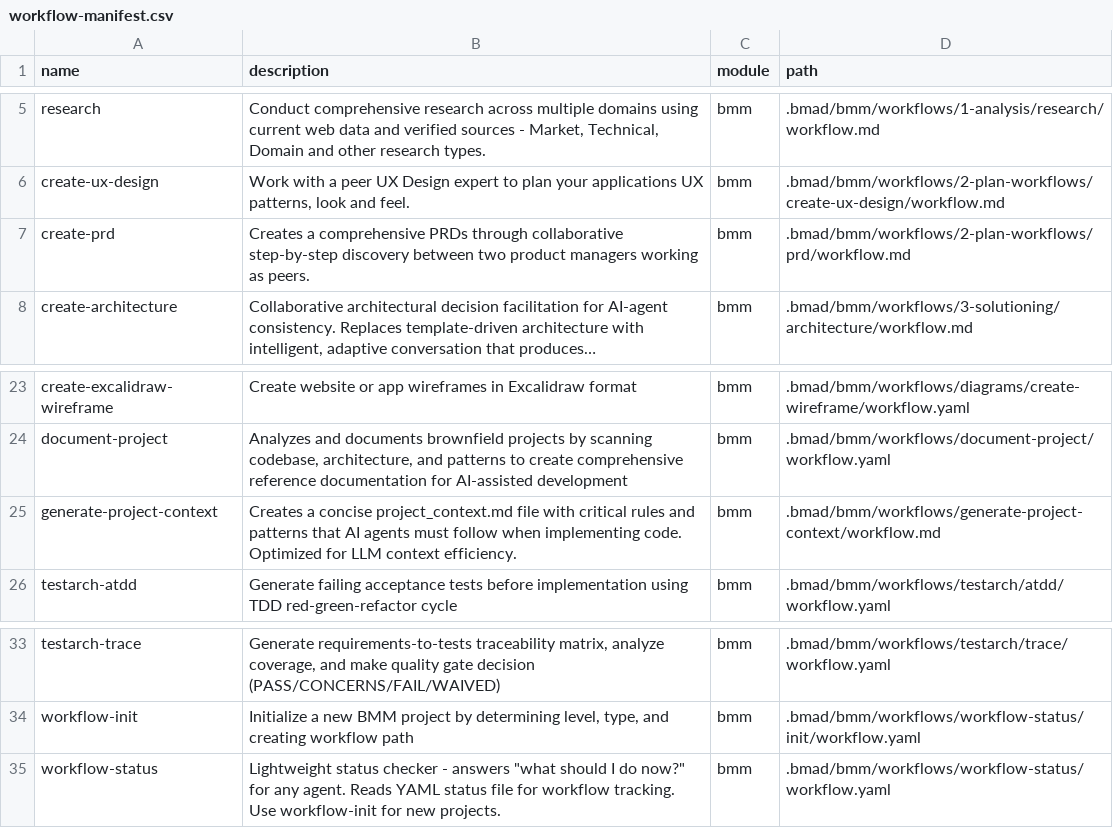
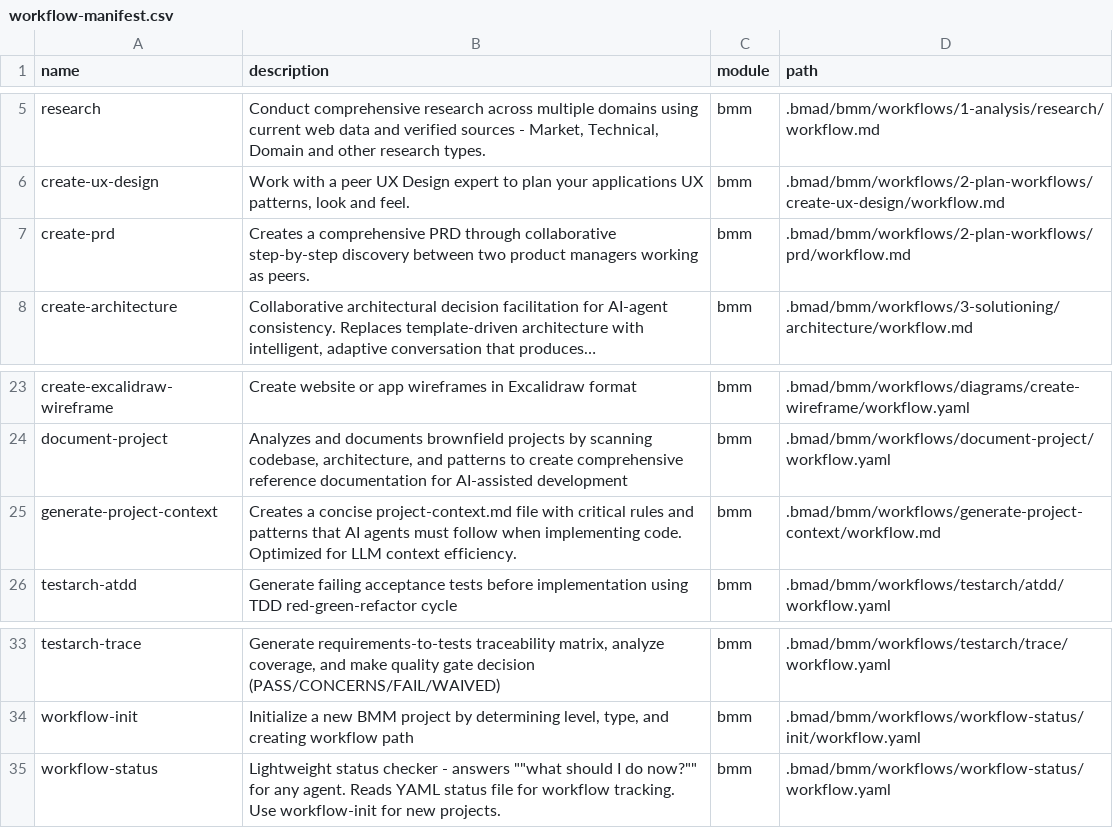
Before and after one commit to alexeyv/afk, a CSV file: .bmad/_cfg/workflow-manifest.csv, drawn as a sheet; only a part is shown, gaps mark what is left out; long unchanged cells end in …; the diff names each change by its address in the sheet, - before the commit and + after, or states it on an @@ line.

```diff
--- a/.bmad/_cfg/workflow-manifest.csv
+++ b/.bmad/_cfg/workflow-manifest.csv
-B7 (description): …a comprehensive PRDs through collaborative…
+B7 (description): …a comprehensive PRD through collaborative…
-B25 (description): …a concise project_context.md file with…
+B25 (description): …a concise project-context.md file with…
-B35 (description): …- answers "what should I do now?" for any…
+B35 (description): …- answers ""what should I do now?"" for any…
```
Also changed, not shown: .bmad/_cfg/files-manifest.csv, 40 other files.
